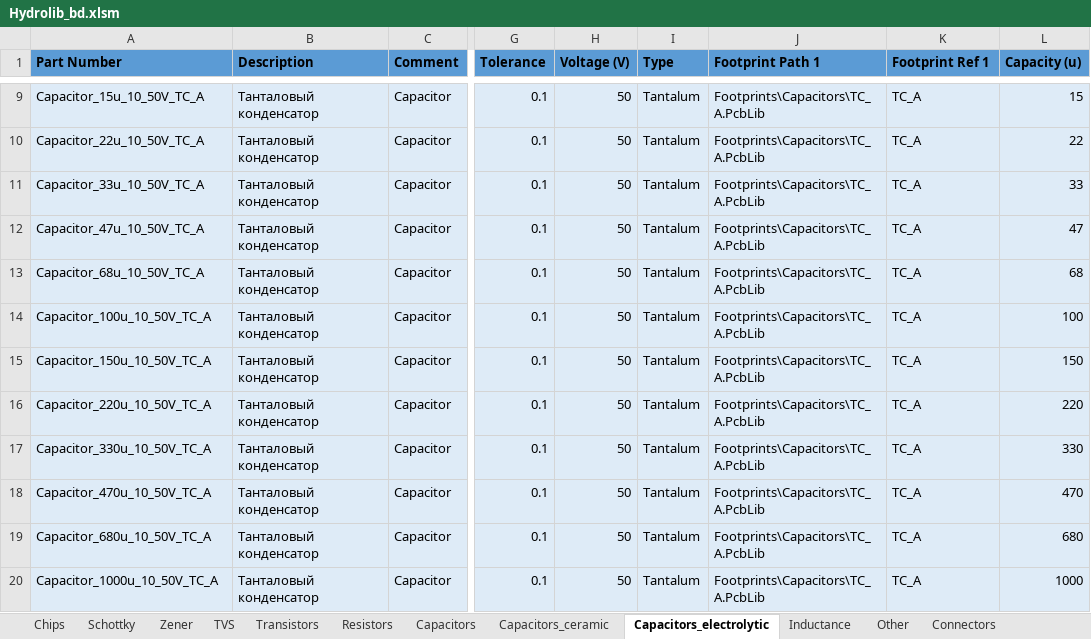
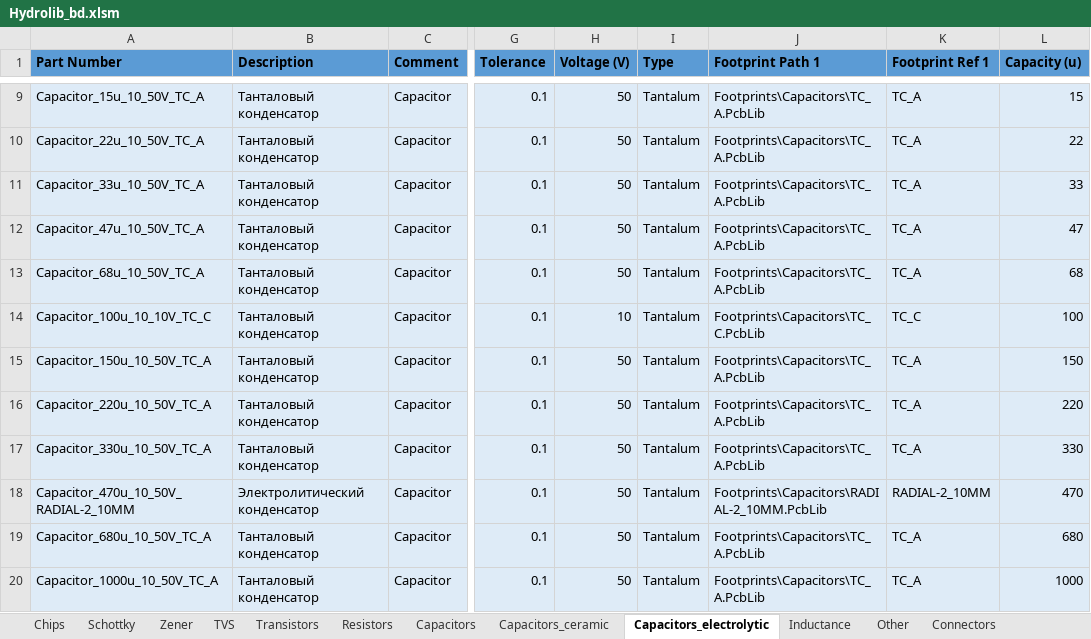
Before and after one commit to SeaJackal/Hydrolib, an Excel workbook: Database/Hydrolib_bd.xlsm, sheet Capacitors_electrolytic, drawn as a sheet; only a part is shown, gaps mark what is left out; values as stored, in another font and other column widths than the file's, no borders; table styles not drawn; the diff names each change by its address in the sheet, - before the commit and + after, or states it on an @@ line.

Commit message:
Electrolytic capacitors added

```diff
--- a/Database/Hydrolib_bd.xlsm (sheet Capacitors_electrolytic)
+++ b/Database/Hydrolib_bd.xlsm (sheet Capacitors_electrolytic)
-A14 (Part Number): Capacitor_100u_10_50V_TC_A
+A14 (Part Number): Capacitor_100u_10_10V_TC_С
-H14 (Voltage (V)): 50
+H14 (Voltage (V)): 10
-J14 (Footprint Path 1): Footprints\Capacitors\TC_A.PcbLib
+J14 (Footprint Path 1): Footprints\Capacitors\TC_С.PcbLib
-K14 (Footprint Ref 1): TC_A
+K14 (Footprint Ref 1): TC_С
-A18 (Part Number): Capacitor_470u_10_50V_TC_A
+A18 (Part Number): Capacitor_470u_10_50V_RADIAL-2_10MM
-B18 (Description): Танталовый конденсатор
+B18 (Description): Электролитический конденсатор
-J18 (Footprint Path 1): Footprints\Capacitors\TC_A.PcbLib
+J18 (Footprint Path 1): Footprints\Capacitors\RADIAL-2_10MM.PcbLib
-K18 (Footprint Ref 1): TC_A
+K18 (Footprint Ref 1): RADIAL-2_10MM
```
Also changed, not shown: sheet Capacitors_ceramic, sheet Resistors, 5 other files.
